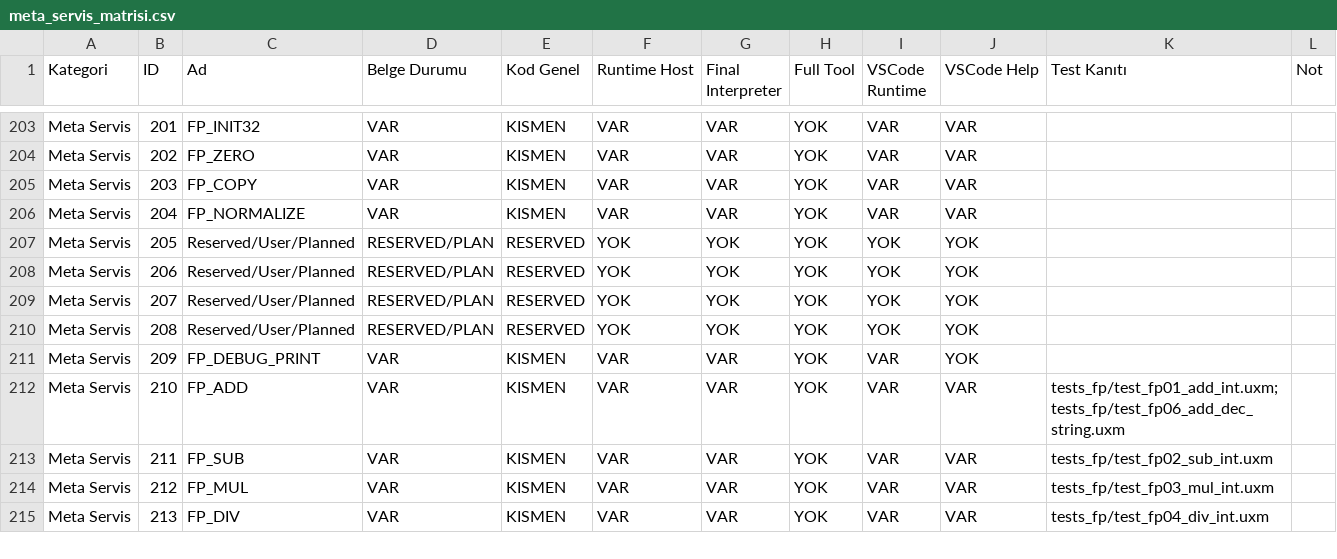
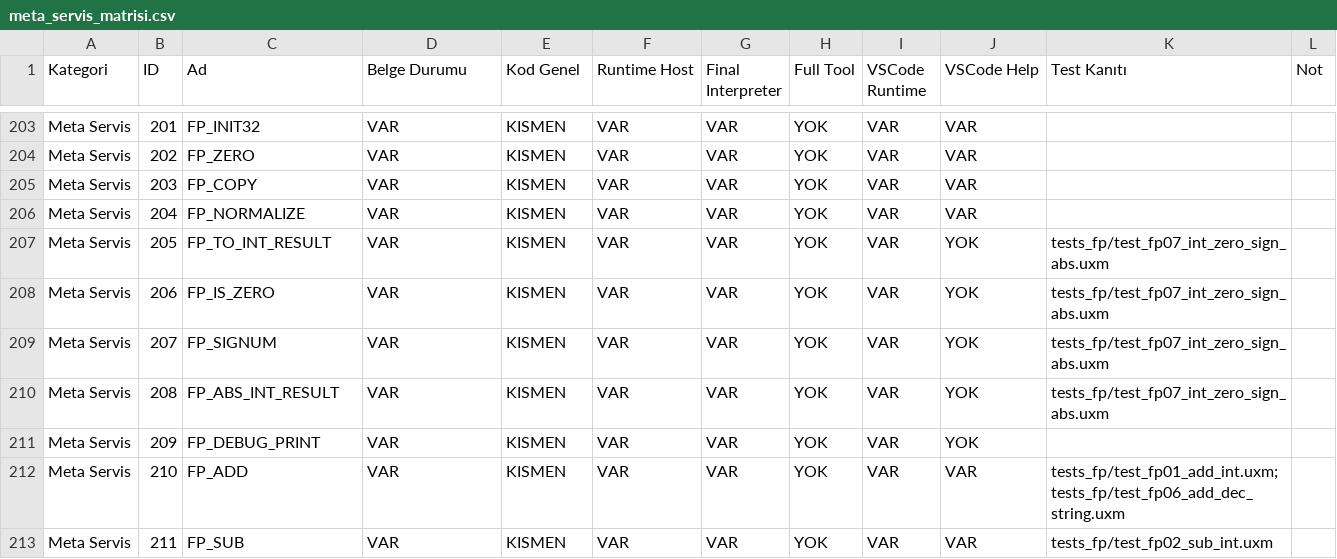
Before and after one commit to metedinler/uX-Minima, a CSV file: UXM_V31_Kod_Belge_Matris_Paketi/uxm31_matrix_out/meta_servis_matrisi.csv, drawn as a sheet; only a part is shown, gaps mark what is left out; the shorter side is filled out with more unchanged rows.

```diff
--- a/UXM_V31_Kod_Belge_Matris_Paketi/uxm31_matrix_out/meta_servis_matrisi.csv
+++ b/UXM_V31_Kod_Belge_Matris_Paketi/uxm31_matrix_out/meta_servis_matrisi.csv
@@ -206,6 +206,6 @@
 "Meta Servis","204","FP_NORMALIZE","VAR","KISMEN","VAR","VAR","YOK","VAR","VAR","",""
-"Meta Servis","205","Reserved/User/Planned","RESERVED/PLAN","RESERVED","YOK","YOK","YOK","YOK","YOK","",""
-"Meta Servis","206","Reserved/User/Planned","RESERVED/PLAN","RESERVED","YOK","YOK","YOK","YOK","YOK","",""
-"Meta Servis","207","Reserved/User/Planned","RESERVED/PLAN","RESERVED","YOK","YOK","YOK","YOK","YOK","",""
-"Meta Servis","208","Reserved/User/Planned","RESERVED/PLAN","RESERVED","YOK","YOK","YOK","YOK","YOK","",""
+"Meta Servis","205","FP_TO_INT_RESULT","VAR","KISMEN","VAR","VAR","YOK","VAR","YOK","tests_fp/test_fp07_int_zero_sign_abs.uxm",""
+"Meta Servis","206","FP_IS_ZERO","VAR","KISMEN","VAR","VAR","YOK","VAR","YOK","tests_fp/test_fp07_int_zero_sign_abs.uxm",""
+"Meta Servis","207","FP_SIGNUM","VAR","KISMEN","VAR","VAR","YOK","VAR","YOK","tests_fp/test_fp07_int_zero_sign_abs.uxm",""
+"Meta Servis","208","FP_ABS_INT_RESULT","VAR","KISMEN","VAR","VAR","YOK","VAR","YOK","tests_fp/test_fp07_int_zero_sign_abs.uxm",""
 "Meta Servis","209","FP_DEBUG_PRINT","VAR","KISMEN","VAR","VAR","YOK","VAR","YOK","",""
```
Also changed, not shown: UXM_V31_Kod_Belge_Matris_Paketi/UXM_V31_CSV_Matris_Paketi/four_hat_parity_full.csv, UXM_V31_Kod_Belge_Matris_Paketi/UXM_V31_CSV_Matris_Paketi/high_service_gaps.csv, 6 other files.
